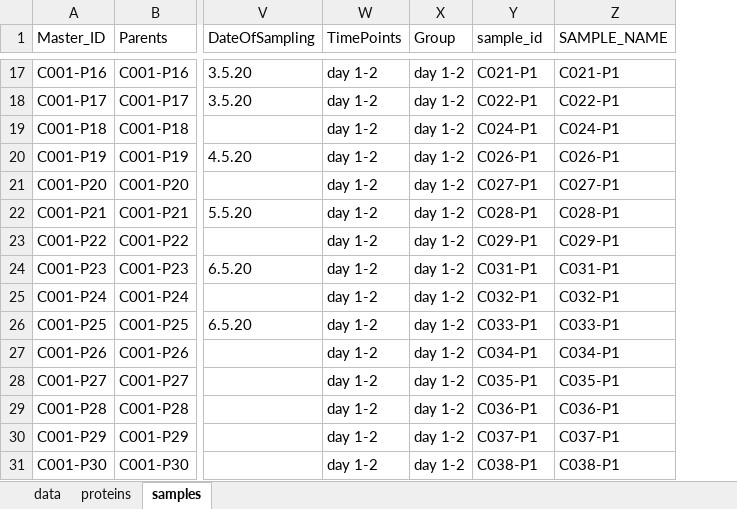
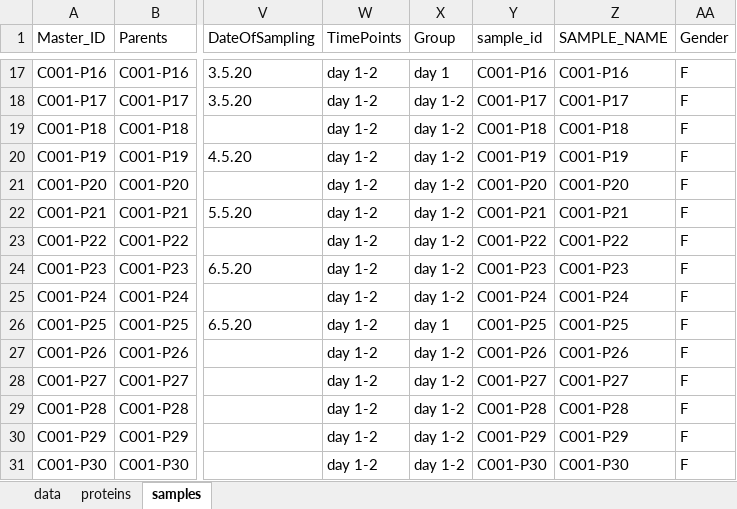
Before and after one commit to nis2034/maplet-shiny, an Excel workbook: D_Olink_new.xlsx, sheet samples, drawn as a sheet; only a part is shown, gaps mark what is left out; values as stored, in another font and other column widths than the file's, no borders; the diff covers the shown part only; the diff names each change by its address in the sheet, - before the commit and + after, or states it on an @@ line.

Commit message:
filtration, sample excel, spinner

```diff
--- a/D_Olink_new.xlsx (sheet samples)
+++ b/D_Olink_new.xlsx (sheet samples)
+column AA (Gender), rows 17-31: all F
-X17 (Group): day 1-2
+X17 (Group): day 1
-Y17 (sample_id): C021-P1
+Y17 (sample_id): C001-P16
-Z17 (SAMPLE_NAME): C021-P1
+Z17 (SAMPLE_NAME): C001-P16
-Y18 (sample_id): C022-P1
+Y18 (sample_id): C001-P17
-Z18 (SAMPLE_NAME): C022-P1
+Z18 (SAMPLE_NAME): C001-P17
-Y19 (sample_id): C024-P1
+Y19 (sample_id): C001-P18
-Z19 (SAMPLE_NAME): C024-P1
+Z19 (SAMPLE_NAME): C001-P18
-Y20 (sample_id): C026-P1
+Y20 (sample_id): C001-P19
-Z20 (SAMPLE_NAME): C026-P1
+Z20 (SAMPLE_NAME): C001-P19
-Y21 (sample_id): C027-P1
+Y21 (sample_id): C001-P20
-Z21 (SAMPLE_NAME): C027-P1
+Z21 (SAMPLE_NAME): C001-P20
-Y22 (sample_id): C028-P1
+Y22 (sample_id): C001-P21
-Z22 (SAMPLE_NAME): C028-P1
+Z22 (SAMPLE_NAME): C001-P21
-Y23 (sample_id): C029-P1
+Y23 (sample_id): C001-P22
-Z23 (SAMPLE_NAME): C029-P1
+Z23 (SAMPLE_NAME): C001-P22
-Y24 (sample_id): C031-P1
+Y24 (sample_id): C001-P23
-Z24 (SAMPLE_NAME): C031-P1
+Z24 (SAMPLE_NAME): C001-P23
-Y25 (sample_id): C032-P1
+Y25 (sample_id): C001-P24
-Z25 (SAMPLE_NAME): C032-P1
+Z25 (SAMPLE_NAME): C001-P24
-X26 (Group): day 1-2
+X26 (Group): day 1
-Y26 (sample_id): C033-P1
+Y26 (sample_id): C001-P25
-Z26 (SAMPLE_NAME): C033-P1
+Z26 (SAMPLE_NAME): C001-P25
-Y27 (sample_id): C034-P1
+Y27 (sample_id): C001-P26
-Z27 (SAMPLE_NAME): C034-P1
+Z27 (SAMPLE_NAME): C001-P26
-Y28 (sample_id): C035-P1
+Y28 (sample_id): C001-P27
-Z28 (SAMPLE_NAME): C035-P1
+Z28 (SAMPLE_NAME): C001-P27
-Y29 (sample_id): C036-P1
+Y29 (sample_id): C001-P28
-Z29 (SAMPLE_NAME): C036-P1
+Z29 (SAMPLE_NAME): C001-P28
-Y30 (sample_id): C037-P1
+Y30 (sample_id): C001-P29
-Z30 (SAMPLE_NAME): C037-P1
+Z30 (SAMPLE_NAME): C001-P29
-Y31 (sample_id): C038-P1
+Y31 (sample_id): C001-P30
-Z31 (SAMPLE_NAME): C038-P1
+Z31 (SAMPLE_NAME): C001-P30
```
Also changed, not shown: 73 edited cells elsewhere in this sheet, sheet proteins, 1 other file.
